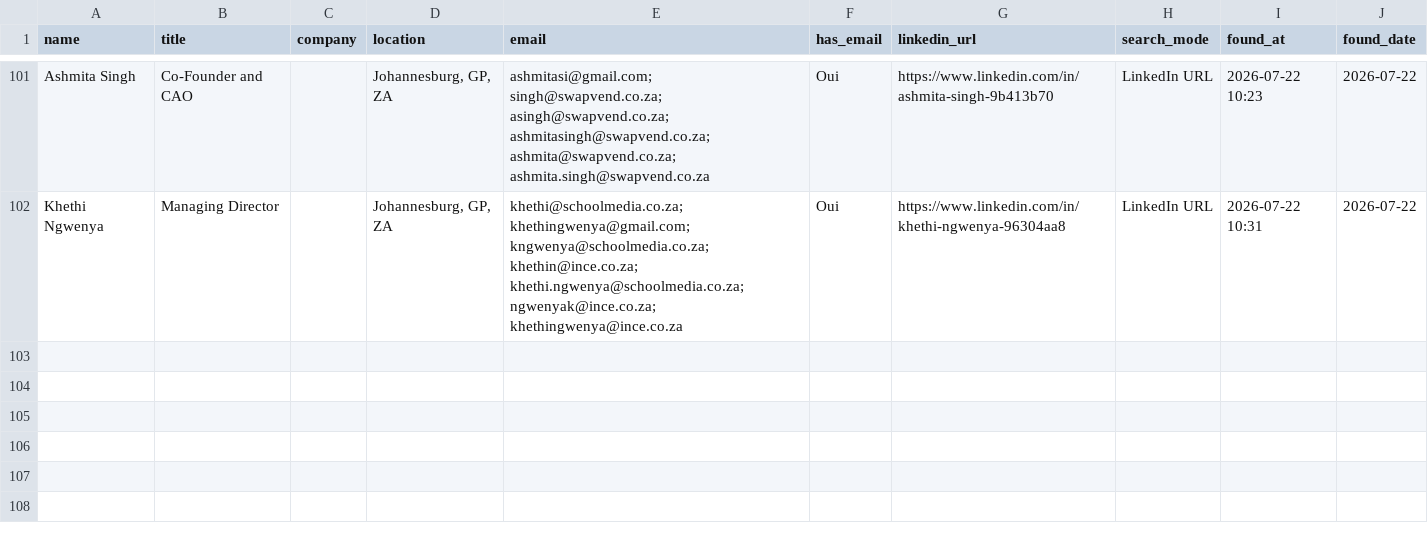
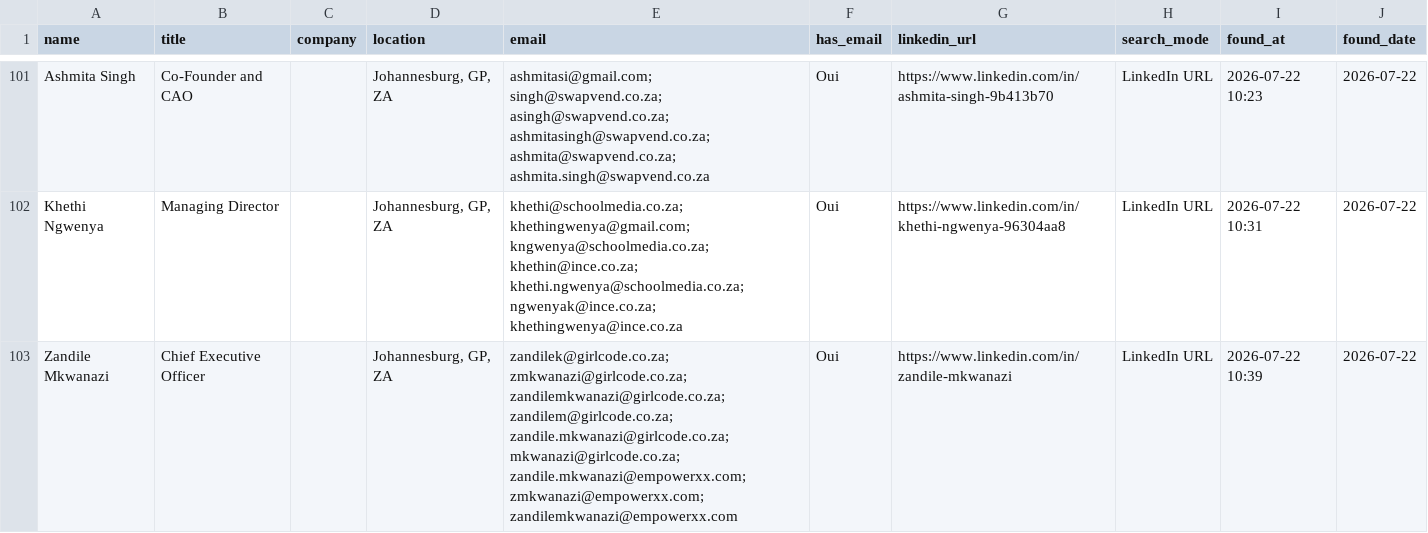
Before and after one commit to DhekerDerouich/TUTTOP-Agent-AI-2026, a CSV file: agent_identification/data/contacts_rocketreach.csv, drawn as a sheet; only a part is shown, gaps mark what is left out.

Commit message:
Sync contacts (102 rows)

```diff
--- a/agent_identification/data/contacts_rocketreach.csv
+++ b/agent_identification/data/contacts_rocketreach.csv
@@ -102 +102,2 @@ Ashmita Singh,Co-Founder and CAO,,"Johannesburg, GP, ZA",ashmitasi@gmail.com; si
 Khethi Ngwenya,Managing Director,,"Johannesburg, GP, ZA",khethi@schoolmedia.co.za; khethingwenya@gmail.com; kngwenya@schoolmedia.co.za; khethin@ince.co.za; khethi.ngwenya@schoolmedia.co.za; ngwenyak@ince.co.za; khethingwenya@ince.co.za,Oui,https://www.linkedin.com/in/khethi-ngwenya-96304aa8,LinkedIn URL,2026-07-22 10:31,2026-07-22
+Zandile Mkwanazi,Chief Executive Officer,,"Johannesburg, GP, ZA",zandilek@girlcode.co.za; zmkwanazi@girlcode.co.za; zandilemkwanazi@girlcode.co.za; zandilem@girlcode.co.za; zandile.mkwanazi@girlcode.co.za; mkwanazi@girlcode.co.za; zandile.mkwanazi@empowerxx.com; zmkwanazi@empowerxx.com; zandilemkwanazi@empowerxx.com,Oui,https://www.linkedin.com/in/zandile-mkwanazi,LinkedIn URL,2026-07-22 10:39,2026-07-22
```
